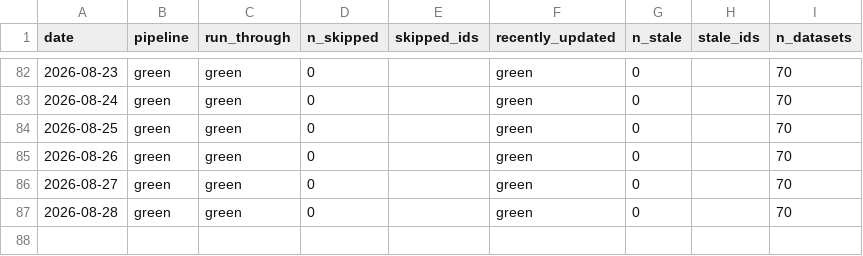
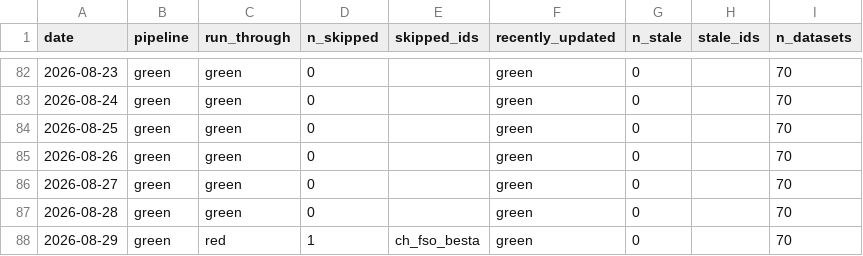
Before and after one commit to cynkra/dataseries-data, a CSV file: data/uptime.csv, drawn as a sheet; only a part is shown, gaps mark what is left out.

```diff
--- a/data/uptime.csv
+++ b/data/uptime.csv
@@ -87 +87,2 @@
 "2026-08-28","green","green","0","","green","0","","70"
+"2026-08-29","green","red","1","ch_fso_besta","green","0","","70"
```
Also changed, not shown: 41 other files.
